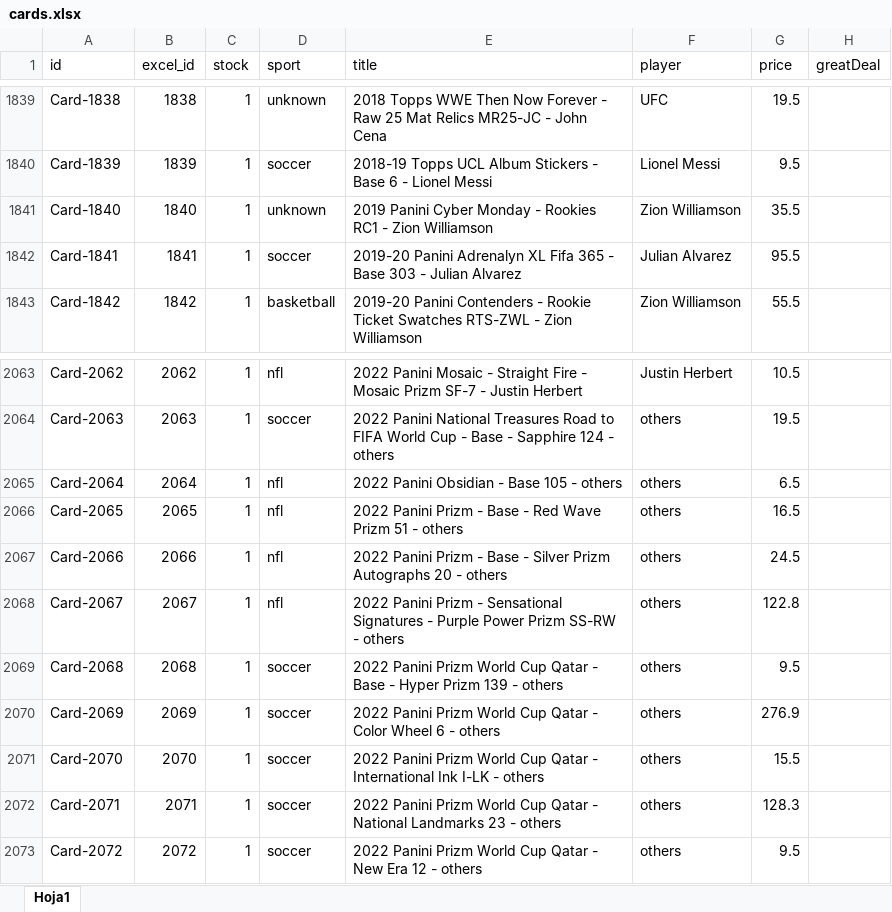
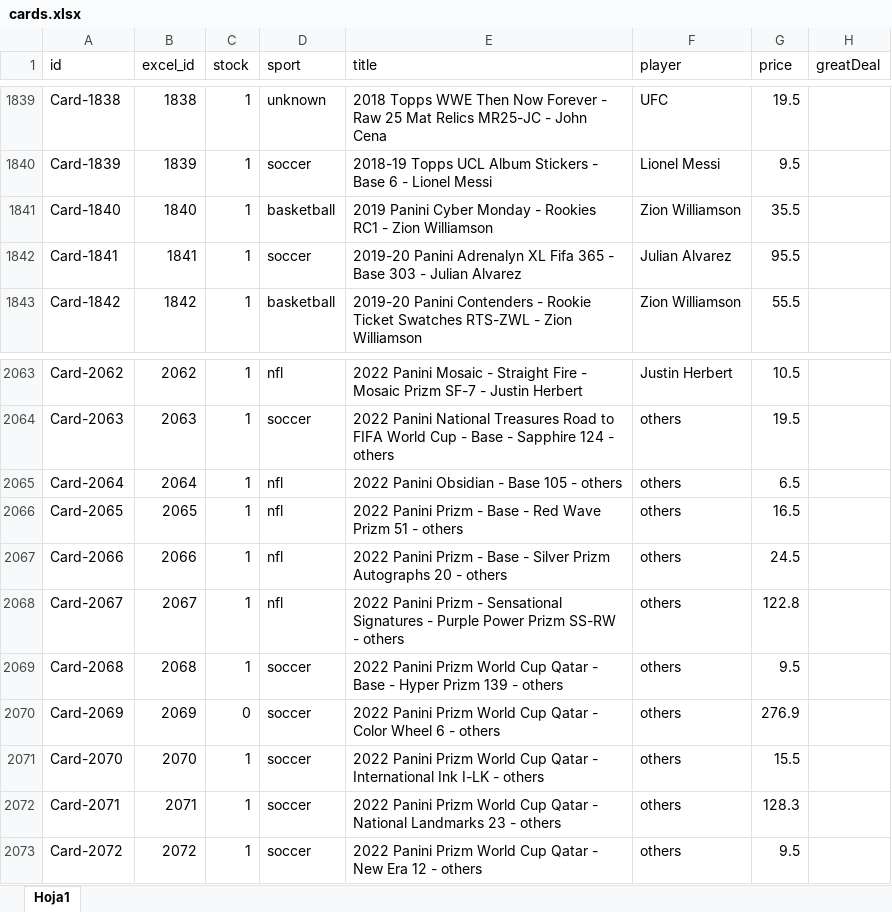
Before and after one commit to bpiaggio-pixel/nbsportcards, an Excel workbook: data/cards.xlsx, sheet Hoja1, drawn as a sheet; only a part is shown, gaps mark what is left out; values as stored, in another font and other column widths than the file's, no borders; the diff names each change by its address in the sheet, - before the commit and + after, or states it on an @@ line.

```diff
--- a/data/cards.xlsx (sheet Hoja1)
+++ b/data/cards.xlsx (sheet Hoja1)
-D1841 (sport): unknown
+D1841 (sport): basketball
-C2070 (stock): 1
+C2070 (stock): 0
```
Also changed, not shown: 2 other files.
